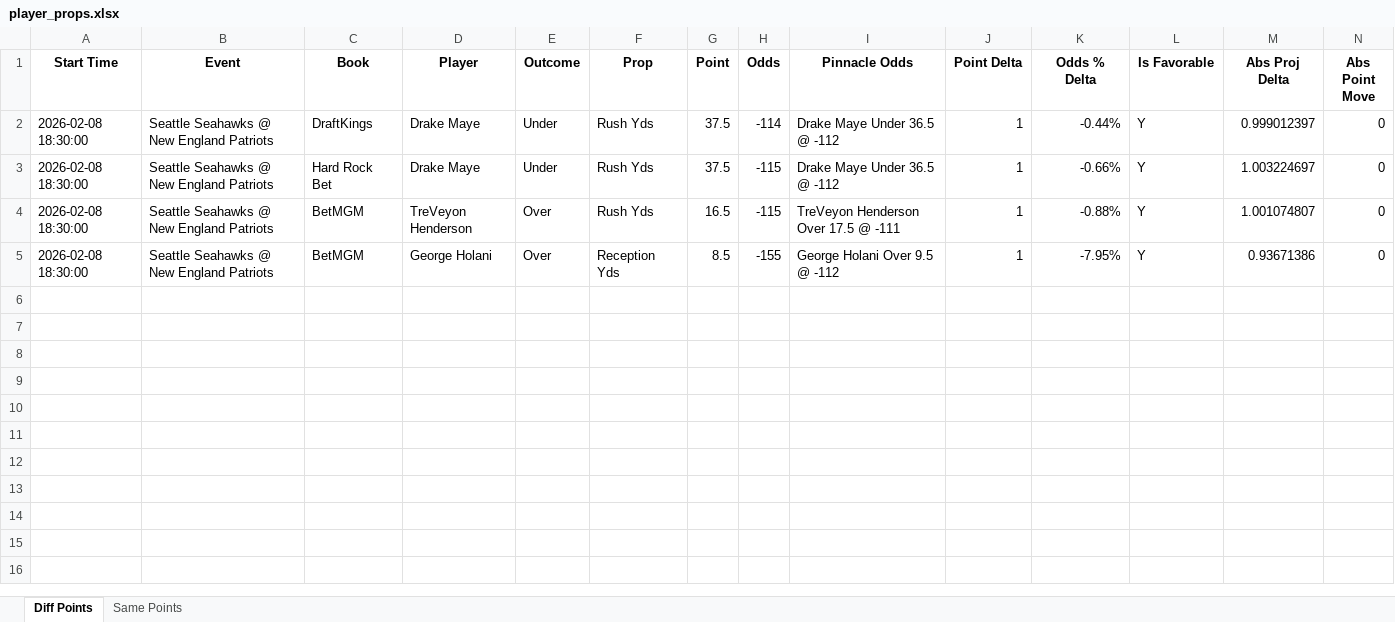
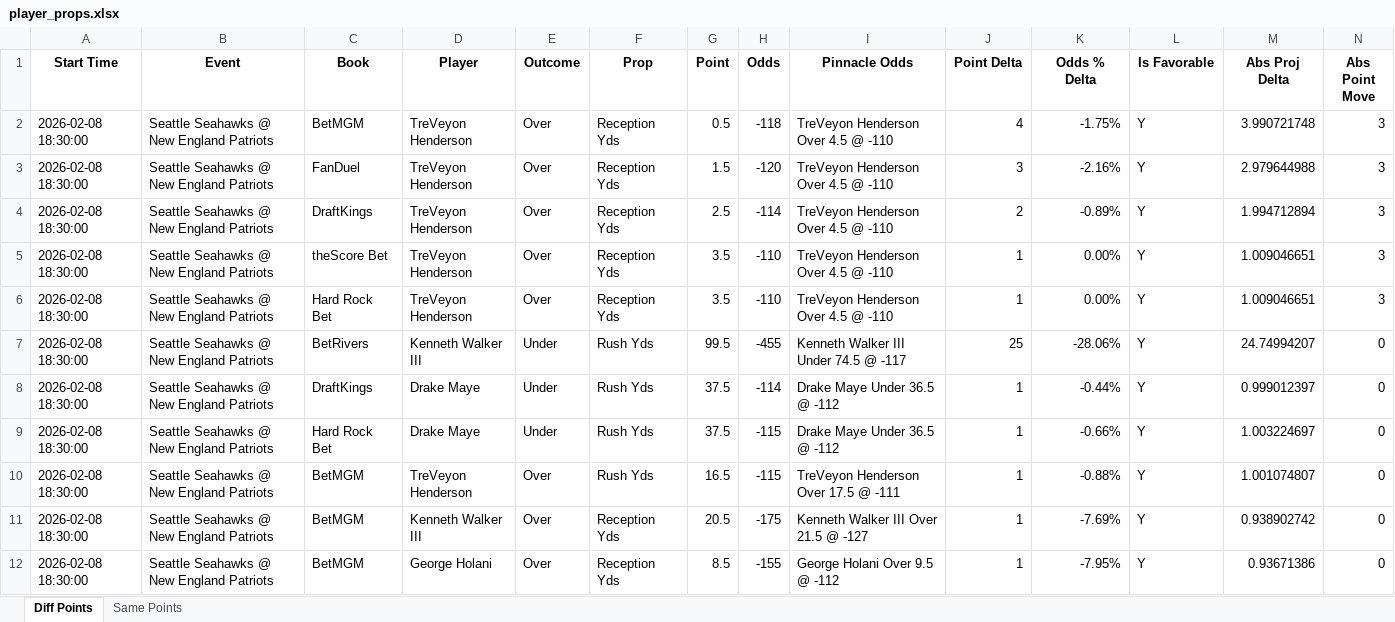
Before and after one commit to rahulShahCode/player-props-scraper, an Excel workbook: player_props.xlsx, sheet Diff Points, drawn as a sheet; values as stored, in another font and other column widths than the file's, no borders; the diff names each change by its address in the sheet, - before the commit and + after, or states it on an @@ line.

```diff
--- a/player_props.xlsx (sheet Diff Points)
+++ b/player_props.xlsx (sheet Diff Points)
+row 2: 2026-02-08 18:30:00 | Seattle Seahawks @ New England Patriots | BetMGM | TreVeyon Henderson | Over | Reception Yds | 0.5 | -118 | TreVeyon Henderson Over 4.5 @ -110 | 4 | -1.75% | Y | 3.990721748 | 3
+row 3: 2026-02-08 18:30:00 | Seattle Seahawks @ New England Patriots | FanDuel | TreVeyon Henderson | Over | Reception Yds | 1.5 | -120 | TreVeyon Henderson Over 4.5 @ -110 | 3 | -2.16% | Y | 2.979644988 | 3
+row 4: 2026-02-08 18:30:00 | Seattle Seahawks @ New England Patriots | DraftKings | TreVeyon Henderson | Over | Reception Yds | 2.5 | -114 | TreVeyon Henderson Over 4.5 @ -110 | 2 | -0.89% | Y | 1.994712894 | 3
+row 5: 2026-02-08 18:30:00 | Seattle Seahawks @ New England Patriots | theScore Bet | TreVeyon Henderson | Over | Reception Yds | 3.5 | -110 | TreVeyon Henderson Over 4.5 @ -110 | 1 | 0.00% | Y | 1.009046651 | 3
+row 6: 2026-02-08 18:30:00 | Seattle Seahawks @ New England Patriots | Hard Rock Bet | TreVeyon Henderson | Over | Reception Yds | 3.5 | -110 | TreVeyon Henderson Over 4.5 @ -110 | 1 | 0.00% | Y | 1.009046651 | 3
+row 7: 2026-02-08 18:30:00 | Seattle Seahawks @ New England Patriots | BetRivers | Kenneth Walker III | Under | Rush Yds | 99.5 | -455 | Kenneth Walker III Under 74.5 @ -117 | 25 | -28.06% | Y | 24.74994207 | 0
+row 11: 2026-02-08 18:30:00 | Seattle Seahawks @ New England Patriots | BetMGM | Kenneth Walker III | Over | Reception Yds | 20.5 | -175 | Kenneth Walker III Over 21.5 @ -127 | 1 | -7.69% | Y | 0.938902742 | 0
```
Also changed, not shown: 2 other files.
